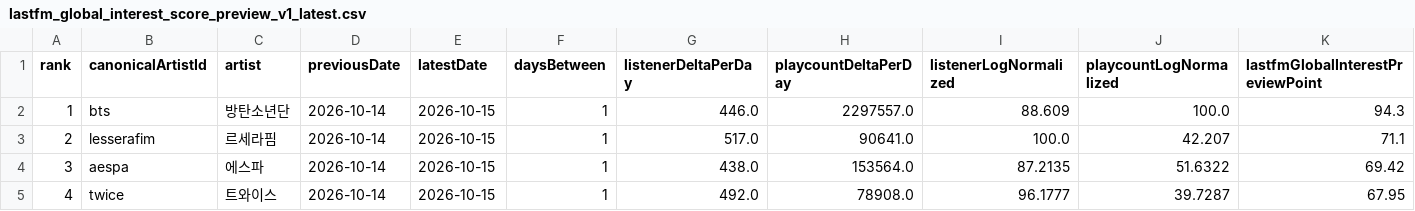
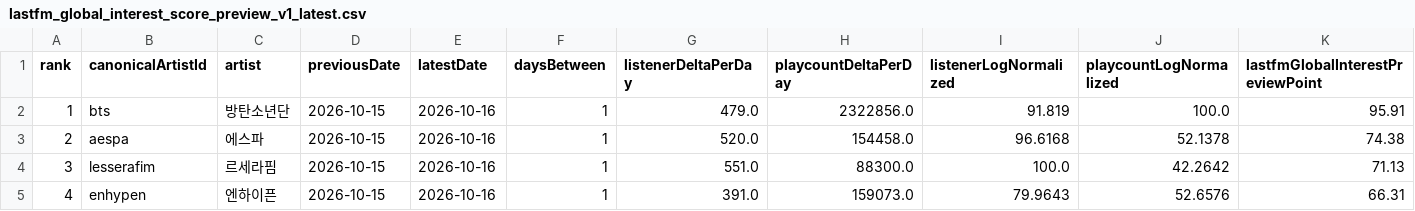
Before and after one commit to kpopmaker/fandex, a CSV file: data/lastfm-cloud/lastfm_global_interest_score_preview_v1_latest.csv, drawn as a sheet; only a part is shown; the diff covers the shown part only; the diff names each change by its address in the sheet, - before the commit and + after, or states it on an @@ line.

```diff
--- a/data/lastfm-cloud/lastfm_global_interest_score_preview_v1_latest.csv
+++ b/data/lastfm-cloud/lastfm_global_interest_score_preview_v1_latest.csv
-D2:D5 (previousDate): 2026-10-14
+D2:D5 (previousDate): 2026-10-15
-E2:E5 (latestDate): 2026-10-15
+E2:E5 (latestDate): 2026-10-16
-G2 (listenerDeltaPerDay): 446.0
+G2 (listenerDeltaPerDay): 479.0
-H2 (playcountDeltaPerDay): 2297557.0
+H2 (playcountDeltaPerDay): 2322856.0
-I2 (listenerLogNormalized): 88.609
+I2 (listenerLogNormalized): 91.819
-K2 (lastfmGlobalInterestPreviewPoint): 94.3
+K2 (lastfmGlobalInterestPreviewPoint): 95.91
-B3 (canonicalArtistId): lesserafim
+B3 (canonicalArtistId): aespa
-C3 (artist): 르세라핌
+C3 (artist): 에스파
-G3 (listenerDeltaPerDay): 517.0
+G3 (listenerDeltaPerDay): 520.0
-H3 (playcountDeltaPerDay): 90641.0
+H3 (playcountDeltaPerDay): 154458.0
-I3 (listenerLogNormalized): 100.0
+I3 (listenerLogNormalized): 96.6168
-J3 (playcountLogNormalized): 42.207
+J3 (playcountLogNormalized): 52.1378
-K3 (lastfmGlobalInterestPreviewPoint): 71.1
+K3 (lastfmGlobalInterestPreviewPoint): 74.38
-B4 (canonicalArtistId): aespa
+B4 (canonicalArtistId): lesserafim
-C4 (artist): 에스파
+C4 (artist): 르세라핌
-G4 (listenerDeltaPerDay): 438.0
+G4 (listenerDeltaPerDay): 551.0
-H4 (playcountDeltaPerDay): 153564.0
+H4 (playcountDeltaPerDay): 88300.0
-I4 (listenerLogNormalized): 87.2135
+I4 (listenerLogNormalized): 100.0
-J4 (playcountLogNormalized): 51.6322
+J4 (playcountLogNormalized): 42.2642
-K4 (lastfmGlobalInterestPreviewPoint): 69.42
+K4 (lastfmGlobalInterestPreviewPoint): 71.13
-B5 (canonicalArtistId): twice
+B5 (canonicalArtistId): enhypen
-C5 (artist): 트와이스
+C5 (artist): 엔하이픈
-G5 (listenerDeltaPerDay): 492.0
+G5 (listenerDeltaPerDay): 391.0
-H5 (playcountDeltaPerDay): 78908.0
+H5 (playcountDeltaPerDay): 159073.0
-I5 (listenerLogNormalized): 96.1777
+I5 (listenerLogNormalized): 79.9643
-J5 (playcountLogNormalized): 39.7287
+J5 (playcountLogNormalized): 52.6576
-K5 (lastfmGlobalInterestPreviewPoint): 67.95
+K5 (lastfmGlobalInterestPreviewPoint): 66.31
```
Also changed, not shown: 128 edited cells elsewhere in this file, data/lastfm-cloud/lastfm_artist_interest_history_v1.csv, data/lastfm-cloud/lastfm_global_interest_delta_v1_latest.csv, 1 other file.
